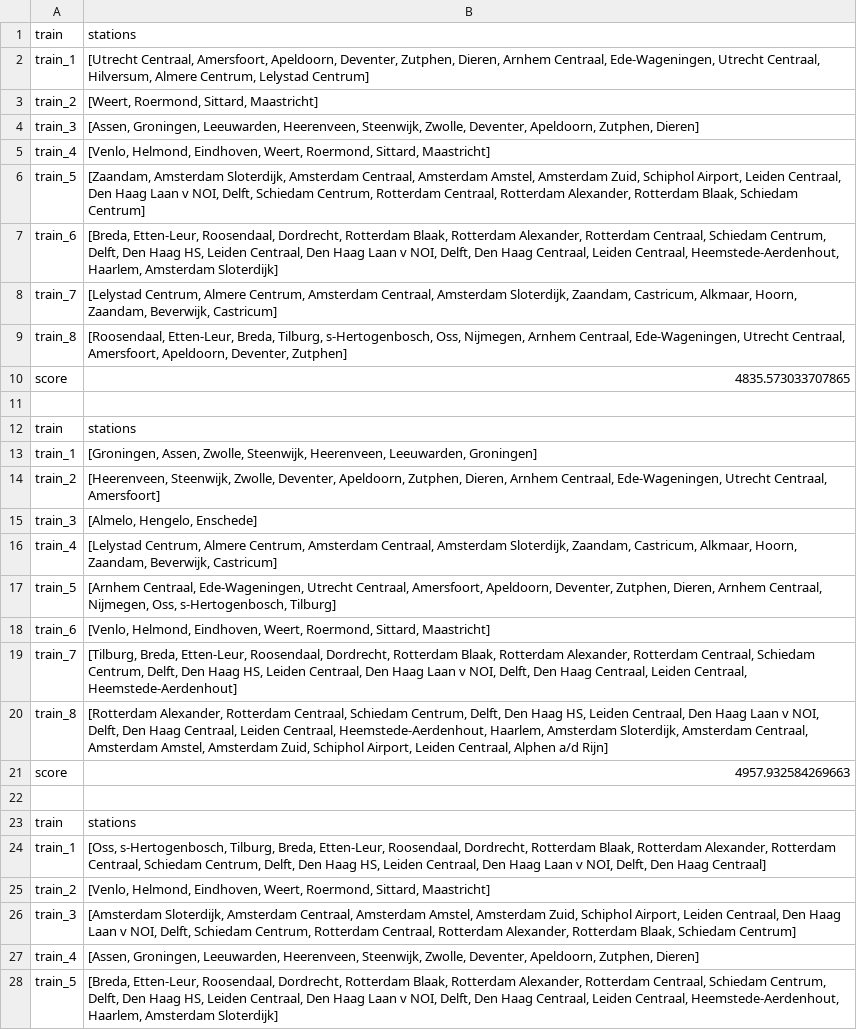
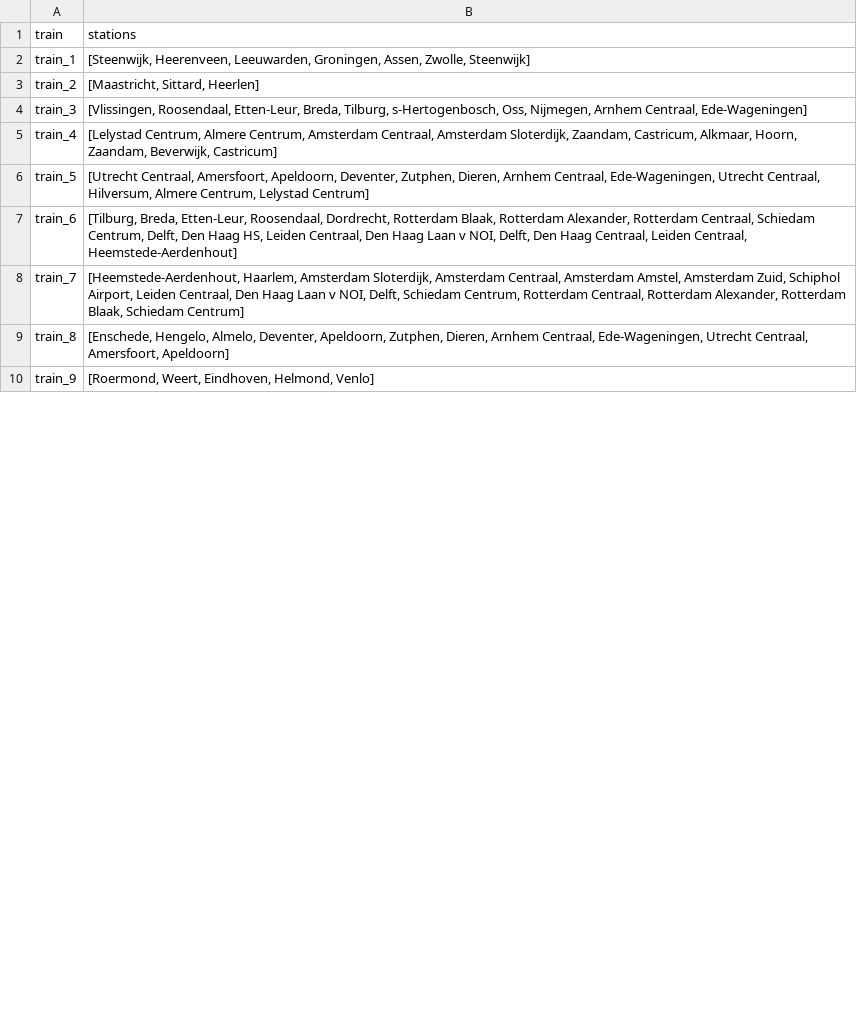
Before and after one commit to ste-kooi/LoveNS, a CSV file: experiments/NL_RandomGreedy/RandomGreedy_0.csv, drawn as a sheet; only a part is shown; the diff covers the shown part only.

Commit message:
experiment 1

```diff
--- a/experiments/NL_RandomGreedy/RandomGreedy_0.csv
+++ b/experiments/NL_RandomGreedy/RandomGreedy_0.csv
@@ -1,28 +1,10 @@
 train,stations
-train_1,"[Utrecht Centraal, Amersfoort, Apeldoorn, Deventer, Zutphen, Dieren, Arnhem Centraal, Ede-Wageningen, Utrecht Centraal, Hilversum, Almere Centrum, Lelystad Centrum]"
-train_2,"[Weert, Roermond, Sittard, Maastricht]"
-train_3,"[Assen, Groningen, Leeuwarden, Heerenveen, Steenwijk, Zwolle, Deventer, Apeldoorn, Zutphen, Dieren]"
-train_4,"[Venlo, Helmond, Eindhoven, Weert, Roermond, Sittard, Maastricht]"
-train_5,"[Zaandam, Amsterdam Sloterdijk, Amsterdam Centraal, Amsterdam Amstel, Amsterdam Zuid, Schiphol Airport, Leiden Centraal, Den Haag Laan v NOI, Delft, Schiedam Centrum, Rotterdam Centraal, Rotterdam Alexander, Rotterdam Blaak, Schiedam Centrum]"
-train_6,"[Breda, Etten-Leur, Roosendaal, Dordrecht, Rotterdam Blaak, Rotterdam Alexander, Rotterdam Centraal, Schiedam Centrum, Delft, Den Haag HS, Leiden Centraal, Den Haag Laan v NOI, Delft, Den Haag Centraal, Leiden Centraal, Heemstede-Aerdenhout, Haarlem, Amsterdam Sloterdijk]"
-train_7,"[Lelystad Centrum, Almere Centrum, Amsterdam Centraal, Amsterdam Sloterdijk, Zaandam, Castricum, Alkmaar, Hoorn, Zaandam, Beverwijk, Castricum]"
-train_8,"[Roosendaal, Etten-Leur, Breda, Tilburg, s-Hertogenbosch, Oss, Nijmegen, Arnhem Centraal, Ede-Wageningen, Utrecht Centraal, Amersfoort, Apeldoorn, Deventer, Zutphen]"
-score,4835.573033707865
-
-train,stations
-train_1,"[Groningen, Assen, Zwolle, Steenwijk, Heerenveen, Leeuwarden, Groningen]"
-train_2,"[Heerenveen, Steenwijk, Zwolle, Deventer, Apeldoorn, Zutphen, Dieren, Arnhem Centraal, Ede-Wageningen, Utrecht Centraal, Amersfoort]"
-train_3,"[Almelo, Hengelo, Enschede]"
+train_1,"[Steenwijk, Heerenveen, Leeuwarden, Groningen, Assen, Zwolle, Steenwijk]"
+train_2,"[Maastricht, Sittard, Heerlen]"
+train_3,"[Vlissingen, Roosendaal, Etten-Leur, Breda, Tilburg, s-Hertogenbosch, Oss, Nijmegen, Arnhem Centraal, Ede-Wageningen]"
 train_4,"[Lelystad Centrum, Almere Centrum, Amsterdam Centraal, Amsterdam Sloterdijk, Zaandam, Castricum, Alkmaar, Hoorn, Zaandam, Beverwijk, Castricum]"
-train_5,"[Arnhem Centraal, Ede-Wageningen, Utrecht Centraal, Amersfoort, Apeldoorn, Deventer, Zutphen, Dieren, Arnhem Centraal, Nijmegen, Oss, s-Hertogenbosch, Tilburg]"
-train_6,"[Venlo, Helmond, Eindhoven, Weert, Roermond, Sittard, Maastricht]"
-train_7,"[Tilburg, Breda, Etten-Leur, Roosendaal, Dordrecht, Rotterdam Blaak, Rotterdam Alexander, Rotterdam Centraal, Schiedam Centrum, Delft, Den Haag HS, Leiden Centraal, Den Haag Laan v NOI, Delft, Den Haag Centraal, Leiden Centraal, Heemstede-Aerdenhout]"
-train_8,"[Rotterdam Alexander, Rotterdam Centraal, Schiedam Centrum, Delft, Den Haag HS, Leiden Centraal, Den Haag Laan v NOI, Delft, Den Haag Centraal, Leiden Centraal, Heemstede-Aerdenhout, Haarlem, Amsterdam Sloterdijk, Amsterdam Centraal, Amsterdam Amstel, Amsterdam Zuid, Schiphol Airport, Leiden Centraal, Alphen a/d Rijn]"
-score,4957.932584269663
-
-train,stations
-train_1,"[Oss, s-Hertogenbosch, Tilburg, Breda, Etten-Leur, Roosendaal, Dordrecht, Rotterdam Blaak, Rotterdam Alexander, Rotterdam Centraal, Schiedam Centrum, Delft, Den Haag HS, Leiden Centraal, Den Haag Laan v NOI, Delft, Den Haag Centraal]"
-train_2,"[Venlo, Helmond, Eindhoven, Weert, Roermond, Sittard, Maastricht]"
-train_3,"[Amsterdam Sloterdijk, Amsterdam Centraal, Amsterdam Amstel, Amsterdam Zuid, Schiphol Airport, Leiden Centraal, Den Haag Laan v NOI, Delft, Schiedam Centrum, Rotterdam Centraal, Rotterdam Alexander, Rotterdam Blaak, Schiedam Centrum]"
-train_4,"[Assen, Groningen, Leeuwarden, Heerenveen, Steenwijk, Zwolle, Deventer, Apeldoorn, Zutphen, Dieren]"
-train_5,"[Breda, Etten-Leur, Roosendaal, Dordrecht, Rotterdam Blaak, Rotterdam Alexander, Rotterdam Centraal, Schiedam Centrum, Delft, Den Haag HS, Leiden Centraal, Den Haag Laan v NOI, Delft, Den Haag Centraal, Leiden Centraal, Heemstede-Aerdenhout, Haarlem, Amsterdam Sloterdijk]"
+train_5,"[Utrecht Centraal, Amersfoort, Apeldoorn, Deventer, Zutphen, Dieren, Arnhem Centraal, Ede-Wageningen, Utrecht Centraal, Hilversum, Almere Centrum, Lelystad Centrum]"
+train_6,"[Tilburg, Breda, Etten-Leur, Roosendaal, Dordrecht, Rotterdam Blaak, Rotterdam Alexander, Rotterdam Centraal, Schiedam Centrum, Delft, Den Haag HS, Leiden Centraal, Den Haag Laan v NOI, Delft, Den Haag Centraal, Leiden Centraal, Heemstede-Aerdenhout]"
+train_7,"[Heemstede-Aerdenhout, Haarlem, Amsterdam Sloterdijk, Amsterdam Centraal, Amsterdam Amstel, Amsterdam Zuid, Schiphol Airport, Leiden Centraal, Den Haag Laan v NOI, Delft, Schiedam Centrum, Rotterdam Centraal, Rotterdam Alexander, Rotterdam Blaak, Schiedam Centrum]"
+train_8,"[Enschede, Hengelo, Almelo, Deventer, Apeldoorn, Zutphen, Dieren, Arnhem Centraal, Ede-Wageningen, Utrecht Centraal, Amersfoort, Apeldoorn]"
+train_9,"[Roermond, Weert, Eindhoven, Helmond, Venlo]"
```
Also changed, not shown: 21 removed rows and 1 edited cell elsewhere in this file, 2 other files.
